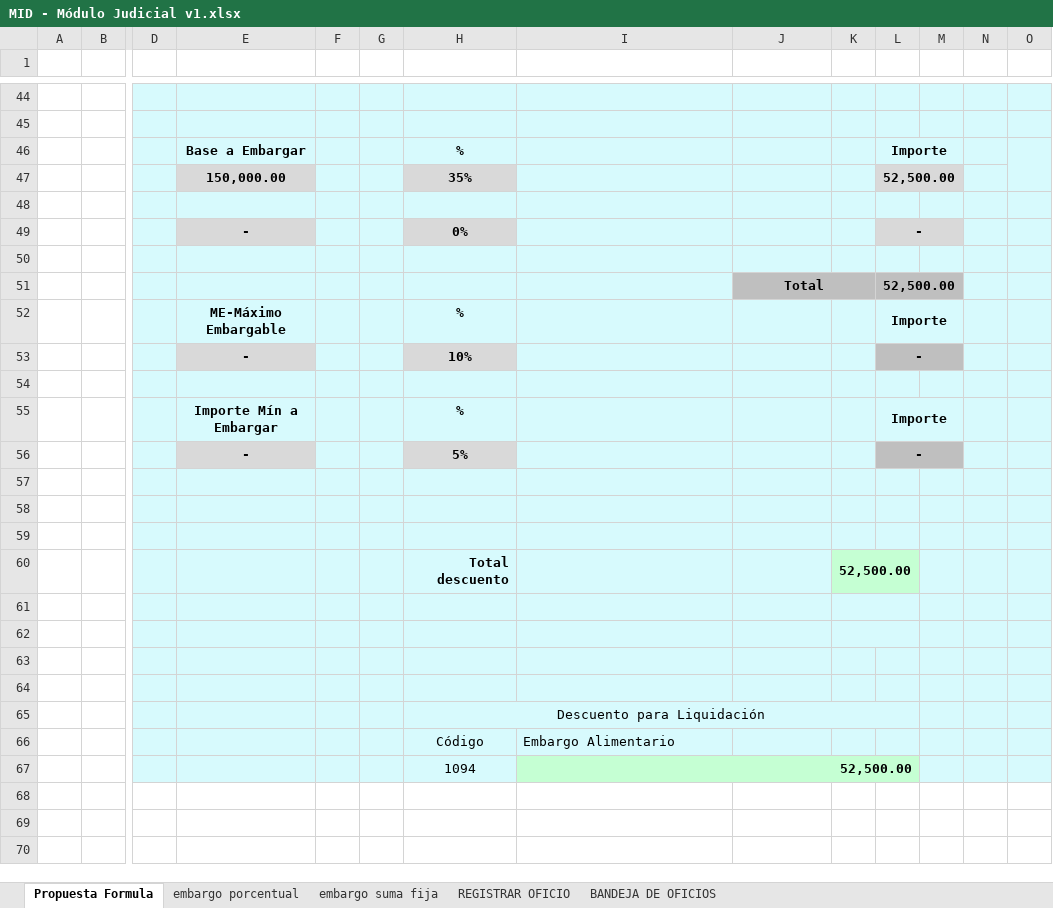
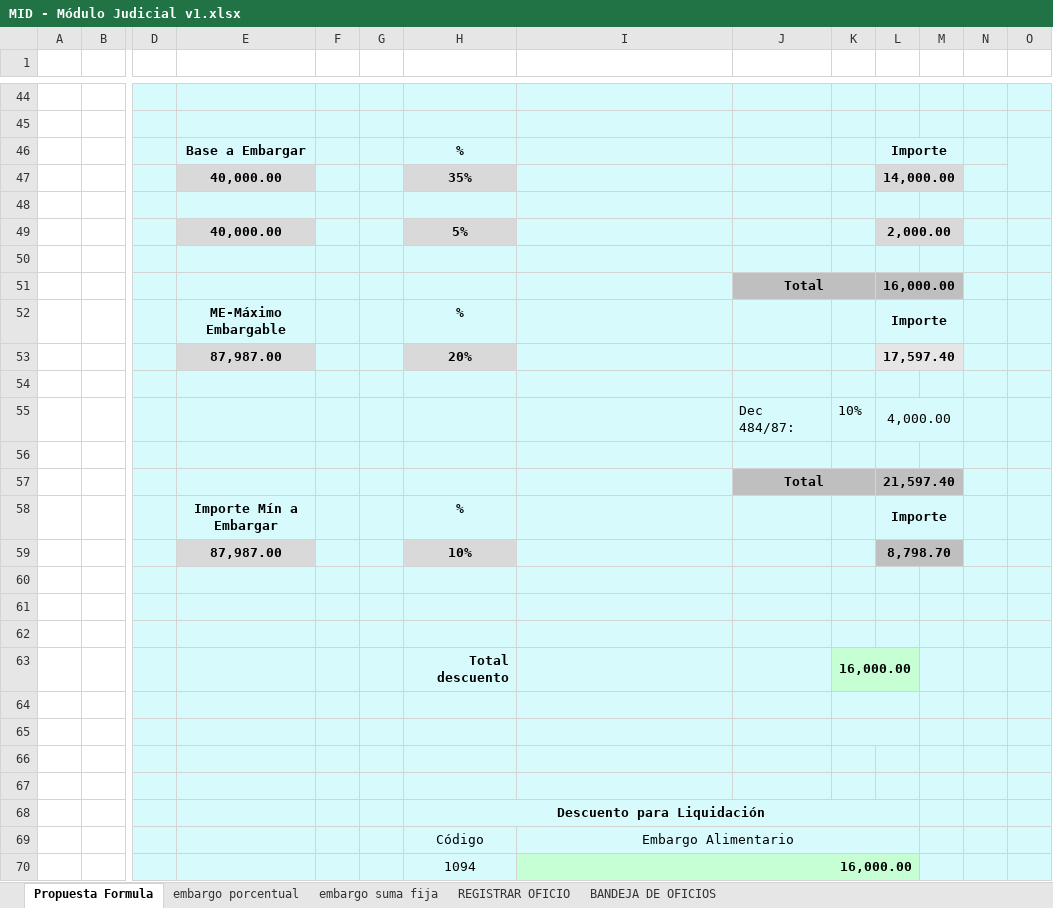
Before and after one commit to teretorres2/caja, an Excel workbook: 6- Ingenieria de producto/6.1 - Análisis/04- Archivos de Trabajo/01-Embargos/MID - Módulo Judicial v1.xlsx, sheet Propuesta Formula, drawn as a sheet; only a part is shown, gaps mark what is left out; values as stored, in another font and other column widths than the file's, no borders; charts and pictures not drawn; removed rows and columns are numbered as before the commit, all else as after; rows hold the shown columns only; the diff covers the shown part only; the diff names each change by its address in the sheet, - before the commit and + after, or states it on an @@ line.

Commit message:
actualizacion formula

```diff
--- a/6- Ingenieria de producto/6.1 - Análisis/04- Archivos de Trabajo/01-Embargos/MID - Módulo Judicial v1.xlsx (sheet Propuesta Formula)
+++ b/6- Ingenieria de producto/6.1 - Análisis/04- Archivos de Trabajo/01-Embargos/MID - Módulo Judicial v1.xlsx (sheet Propuesta Formula)
-row 47:  |  |  | 150,000.00 |  |  | 35% |  |  |  | 52,500.00
+row 47:  |  |  | 40,000.00 |  |  | 35% |  |  |  | 14,000.00
-row 49:  |  |  | - |  |  | 0% |  |  |  | -
+row 49:  |  |  | 40,000.00 |  |  | 5% |  |  |  | 2,000.00
-L51: 52,500.00
+L51: 16,000.00
-row 53:  |  |  | - |  |  | 10% |  |  |  | -
+row 53:  |  |  | 87,987.00 |  |  | 20% |  |  |  | 17,597.40
+row 55:  |  |  |  |  |  |  |  | Dec 484/87: | 10% | 4,000.00
+row 56: (empty)
+row 57:  |  |  |  |  |  |  |  | Total |  | 21,597.40
-row 56:  |  |  | - |  |  | 5% |  |  |  | -
+row 59:  |  |  | 87,987.00 |  |  | 10% |  |  |  | 8,798.70
-K63: 52,500.00
+K63: 16,000.00
-H68 bold: off
+H68 bold: on
-I69 alignment: left
+I69 alignment: center
+I69:L69 merged
-I70: 52,500.00
+I70: 16,000.00
```
Also changed, not shown: 1 added row, 1 removed row, 14 edited cells and merged cells elsewhere in this sheet, charts or pictures.
